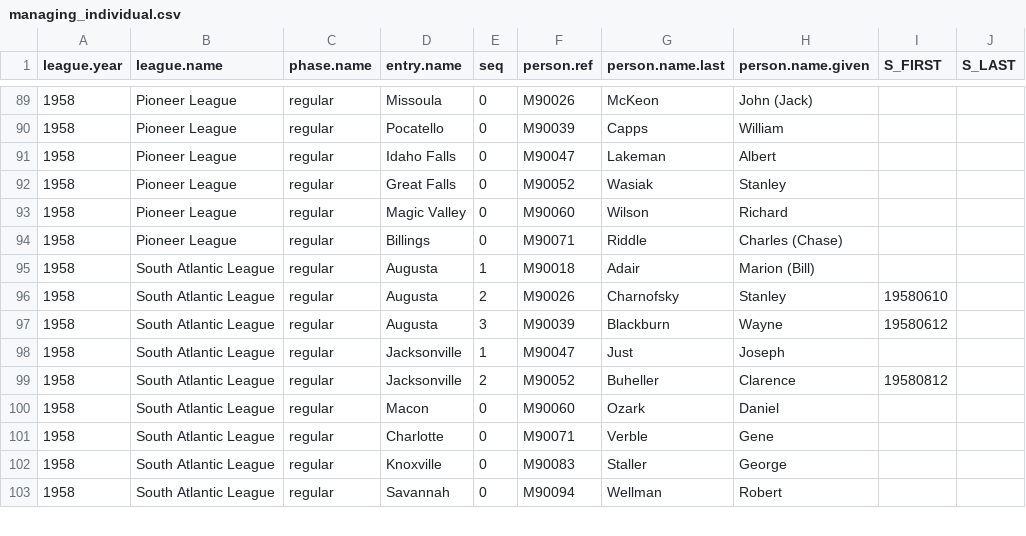
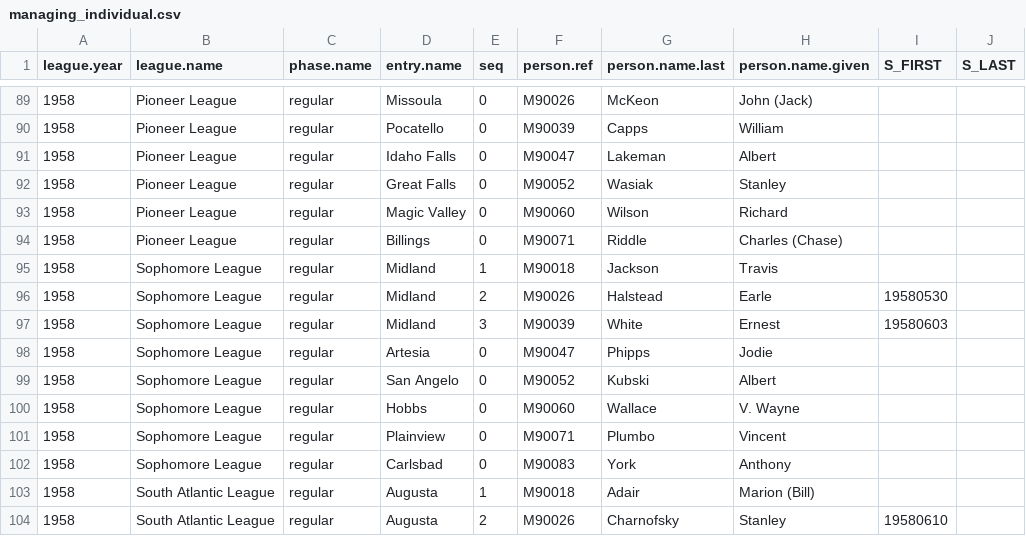
Before and after one commit to doc22940/minoraverages, a CSV file: processed/1959TSN/managing_individual.csv, drawn as a sheet; only a part is shown, gaps mark what is left out; the shorter side is filled out with more unchanged rows.

```diff
--- a/processed/1959TSN/managing_individual.csv
+++ b/processed/1959TSN/managing_individual.csv
@@ -94,2 +94,10 @@ league.year,league.name,phase.name,entry.name,seq,person.ref,person.name.last,pe
 1958,Pioneer League,regular,Billings,0,M90071,Riddle,Charles (Chase),,
+1958,Sophomore League,regular,Midland,1,M90018,Jackson,Travis,,
+1958,Sophomore League,regular,Midland,2,M90026,Halstead,Earle,19580530,
+1958,Sophomore League,regular,Midland,3,M90039,White,Ernest,19580603,
+1958,Sophomore League,regular,Artesia,0,M90047,Phipps,Jodie,,
+1958,Sophomore League,regular,San Angelo,0,M90052,Kubski,Albert,,
+1958,Sophomore League,regular,Hobbs,0,M90060,Wallace,V. Wayne,,
+1958,Sophomore League,regular,Plainview,0,M90071,Plumbo,Vincent,,
+1958,Sophomore League,regular,Carlsbad,0,M90083,York,Anthony,,
 1958,South Atlantic League,regular,Augusta,1,M90018,Adair,Marion (Bill),,
```
Also changed, not shown: processed/1959TSN/playing_team.csv, 2 other files.
